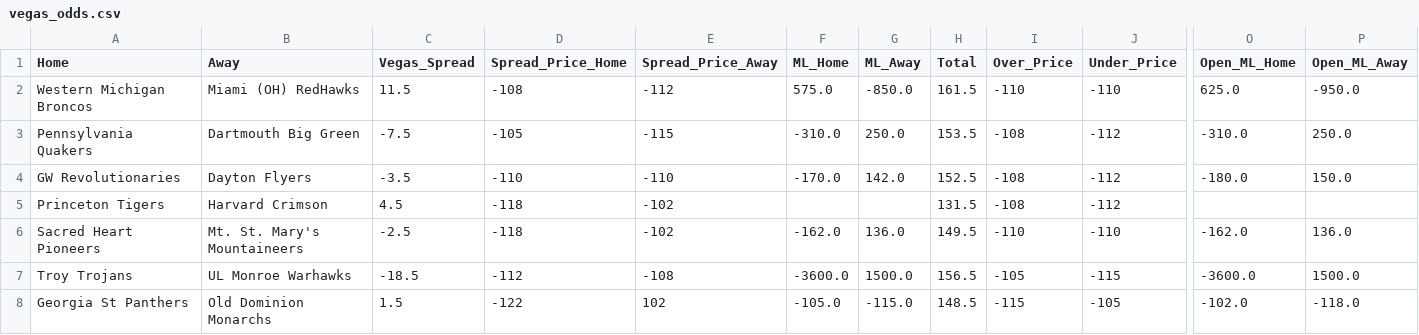
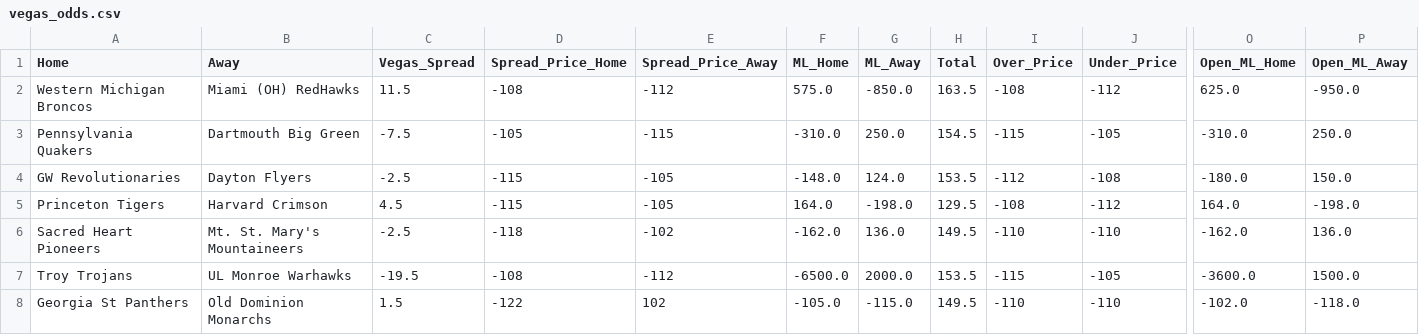
Before and after one commit to Vision919/cbb-sharp-data, a CSV file: vegas_odds.csv, drawn as a sheet; only a part is shown, gaps mark what is left out; the diff covers the shown part only; the diff names each change by its address in the sheet, - before the commit and + after, or states it on an @@ line.

Commit message:
Vegas Update 2026-02-27 15:25:08

```diff
--- a/vegas_odds.csv
+++ b/vegas_odds.csv
-H2 (Total): 161.5
+H2 (Total): 163.5
-I2 (Over_Price): -110
+I2 (Over_Price): -108
-J2 (Under_Price): -110
+J2 (Under_Price): -112
-H3 (Total): 153.5
+H3 (Total): 154.5
-I3 (Over_Price): -108
+I3 (Over_Price): -115
-J3 (Under_Price): -112
+J3 (Under_Price): -105
-C4 (Vegas_Spread): -3.5
+C4 (Vegas_Spread): -2.5
-D4 (Spread_Price_Home): -110
+D4 (Spread_Price_Home): -115
-E4 (Spread_Price_Away): -110
+E4 (Spread_Price_Away): -105
-F4 (ML_Home): -170.0
+F4 (ML_Home): -148.0
-G4 (ML_Away): 142.0
+G4 (ML_Away): 124.0
-H4 (Total): 152.5
+H4 (Total): 153.5
-I4 (Over_Price): -108
+I4 (Over_Price): -112
-J4 (Under_Price): -112
+J4 (Under_Price): -108
-D5 (Spread_Price_Home): -118
+D5 (Spread_Price_Home): -115
-E5 (Spread_Price_Away): -102
+E5 (Spread_Price_Away): -105
-F5 (ML_Home): (empty)
+F5 (ML_Home): 164.0
-G5 (ML_Away): (empty)
+G5 (ML_Away): -198.0
-H5 (Total): 131.5
+H5 (Total): 129.5
-O5 (Open_ML_Home): (empty)
+O5 (Open_ML_Home): 164.0
-P5 (Open_ML_Away): (empty)
+P5 (Open_ML_Away): -198.0
-C7 (Vegas_Spread): -18.5
+C7 (Vegas_Spread): -19.5
-D7 (Spread_Price_Home): -112
+D7 (Spread_Price_Home): -108
-E7 (Spread_Price_Away): -108
+E7 (Spread_Price_Away): -112
-F7 (ML_Home): -3600.0
+F7 (ML_Home): -6500.0
-G7 (ML_Away): 1500.0
+G7 (ML_Away): 2000.0
-H7 (Total): 156.5
+H7 (Total): 153.5
-I7 (Over_Price): -105
+I7 (Over_Price): -115
-J7 (Under_Price): -115
+J7 (Under_Price): -105
-H8 (Total): 148.5
+H8 (Total): 149.5
-I8 (Over_Price): -115
+I8 (Over_Price): -110
-J8 (Under_Price): -105
+J8 (Under_Price): -110
```
Also changed, not shown: 46 edited cells elsewhere in this file.
